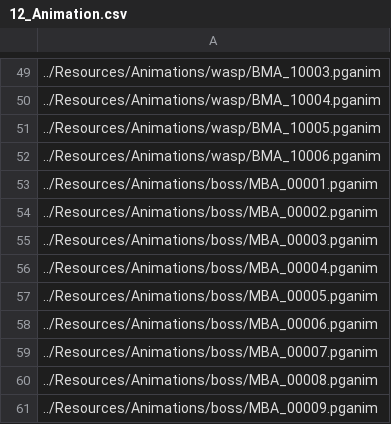
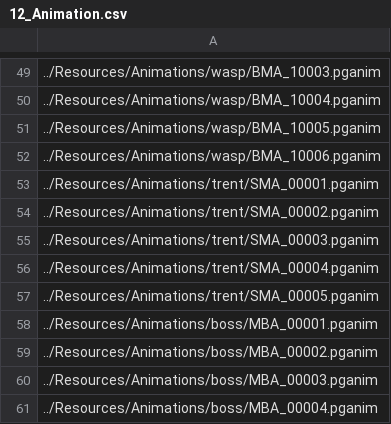
Before and after one commit to ParagonGA4th/GAFinalProject, a CSV file: ParagonEngine/ResourceList/12_Animation.csv, drawn as a sheet; only a part is shown, gaps mark what is left out; the shorter side is filled out with more unchanged rows; the diff names each change by its address in the sheet, - before the commit and + after, or states it on an @@ line.

```diff
--- a/ParagonEngine/ResourceList/12_Animation.csv
+++ b/ParagonEngine/ResourceList/12_Animation.csv
+row 53: ../Resources/Animations/trent/SMA_00001.pganim
+row 54: ../Resources/Animations/trent/SMA_00002.pganim
+row 55: ../Resources/Animations/trent/SMA_00003.pganim
+row 56: ../Resources/Animations/trent/SMA_00004.pganim
+row 57: ../Resources/Animations/trent/SMA_00005.pganim
```
Also changed, not shown: ParagonEngine/ResourceList/10_BehaviorTree.csv, ParagonEngine/ResourceList/5_3DModel.csv, 15 other files.
